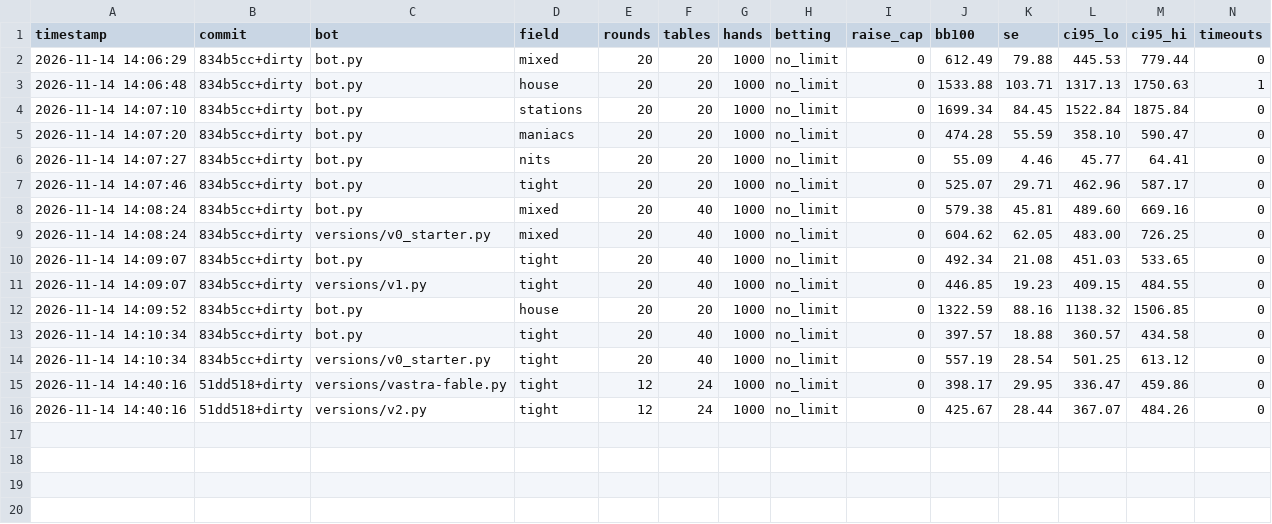
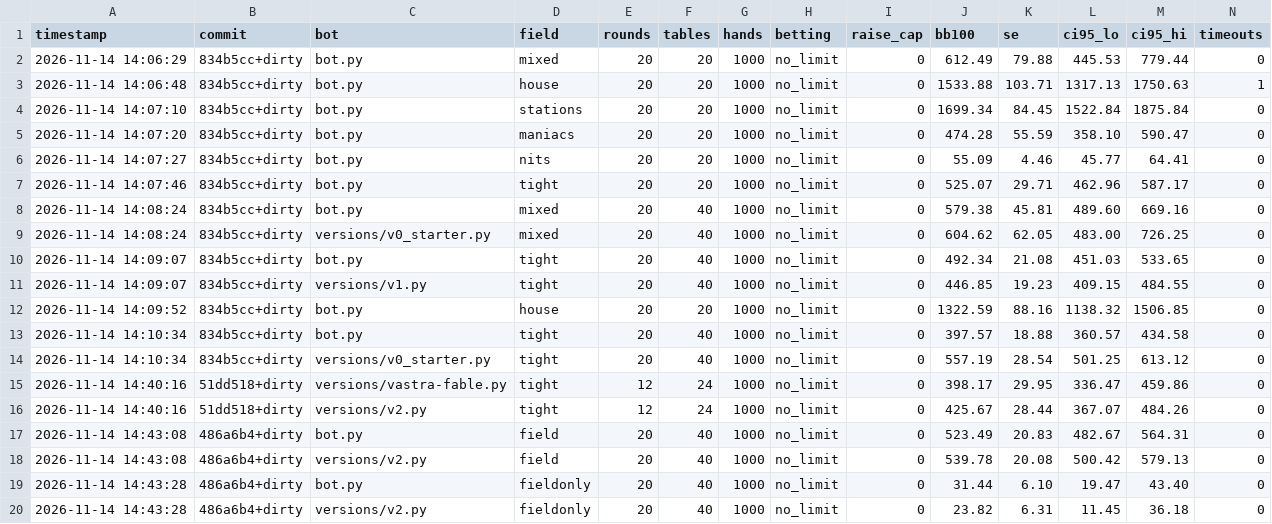
Before and after one commit to mehdiaitbelaid/imperial-pokerbot, a CSV file: results/bench.csv, drawn as a sheet; only a part is shown; rows hold the shown columns only; the diff names each change by its address in the sheet, - before the commit and + after, or states it on an @@ line.

Commit message:
Bot v3: pressure rules from the playbook with per seat stop conditions, value where the field calls, self protection, vastra-fable fixes, rule accounting tool

```diff
--- a/results/bench.csv
+++ b/results/bench.csv
+row 17: 2026-11-14 14:43:08 | 486a6b4+dirty | bot.py | field | 20 | 40 | 1000 | no_limit | 0 | 523.49 | 20.83 | 482.67 | 564.31 | 0
+row 18: 2026-11-14 14:43:08 | 486a6b4+dirty | versions/v2.py | field | 20 | 40 | 1000 | no_limit | 0 | 539.78 | 20.08 | 500.42 | 579.13 | 0
+row 19: 2026-11-14 14:43:28 | 486a6b4+dirty | bot.py | fieldonly | 20 | 40 | 1000 | no_limit | 0 | 31.44 | 6.10 | 19.47 | 43.40 | 0
+row 20: 2026-11-14 14:43:28 | 486a6b4+dirty | versions/v2.py | fieldonly | 20 | 40 | 1000 | no_limit | 0 | 23.82 | 6.31 | 11.45 | 36.18 | 0
```
Also changed, not shown: 5 other files.
